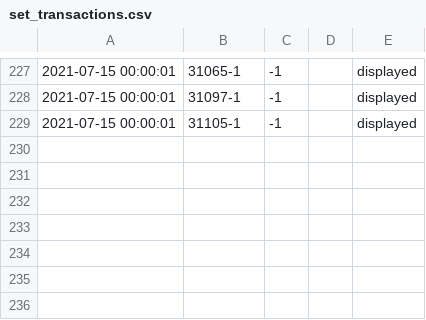
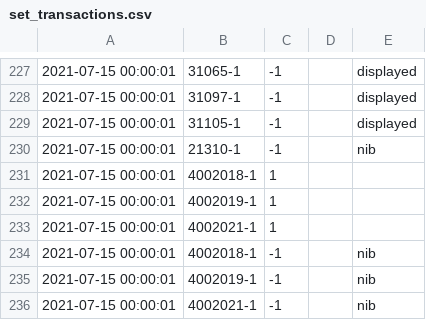
Before and after one commit to jncraton/bricki, a CSV file: data/set_transactions.csv, drawn as a sheet; only a part is shown, gaps mark what is left out.

Commit message:
Add NIB sets

```diff
--- a/data/set_transactions.csv
+++ b/data/set_transactions.csv
@@ -229 +229,8 @@
 "2021-07-15 00:00:01",31105-1,-1,,displayed
+"2021-07-15 00:00:01",21310-1,-1,,nib
+"2021-07-15 00:00:01",4002018-1,1,,
+"2021-07-15 00:00:01",4002019-1,1,,
+"2021-07-15 00:00:01",4002021-1,1,,
+"2021-07-15 00:00:01",4002018-1,-1,,nib
+"2021-07-15 00:00:01",4002019-1,-1,,nib
+"2021-07-15 00:00:01",4002021-1,-1,,nib
```
